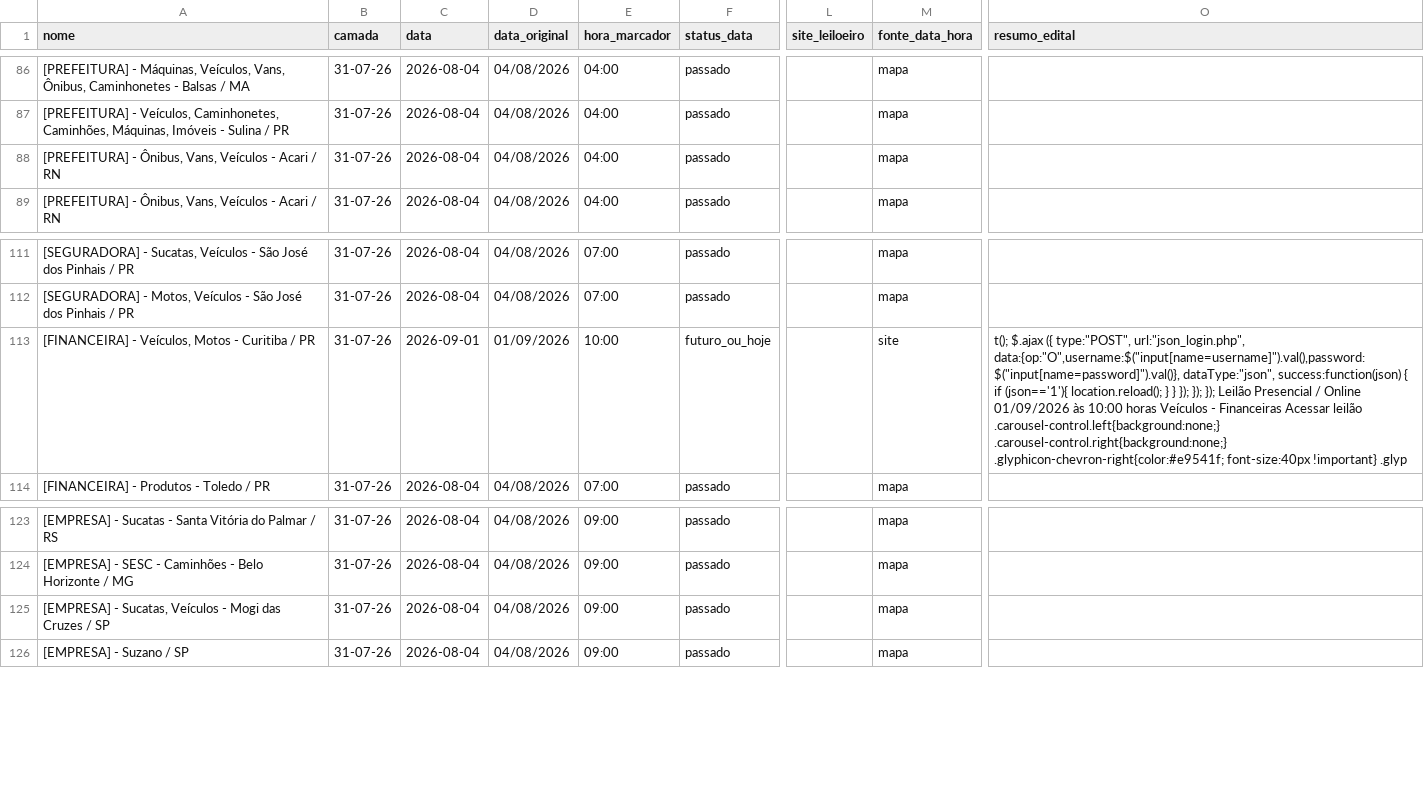
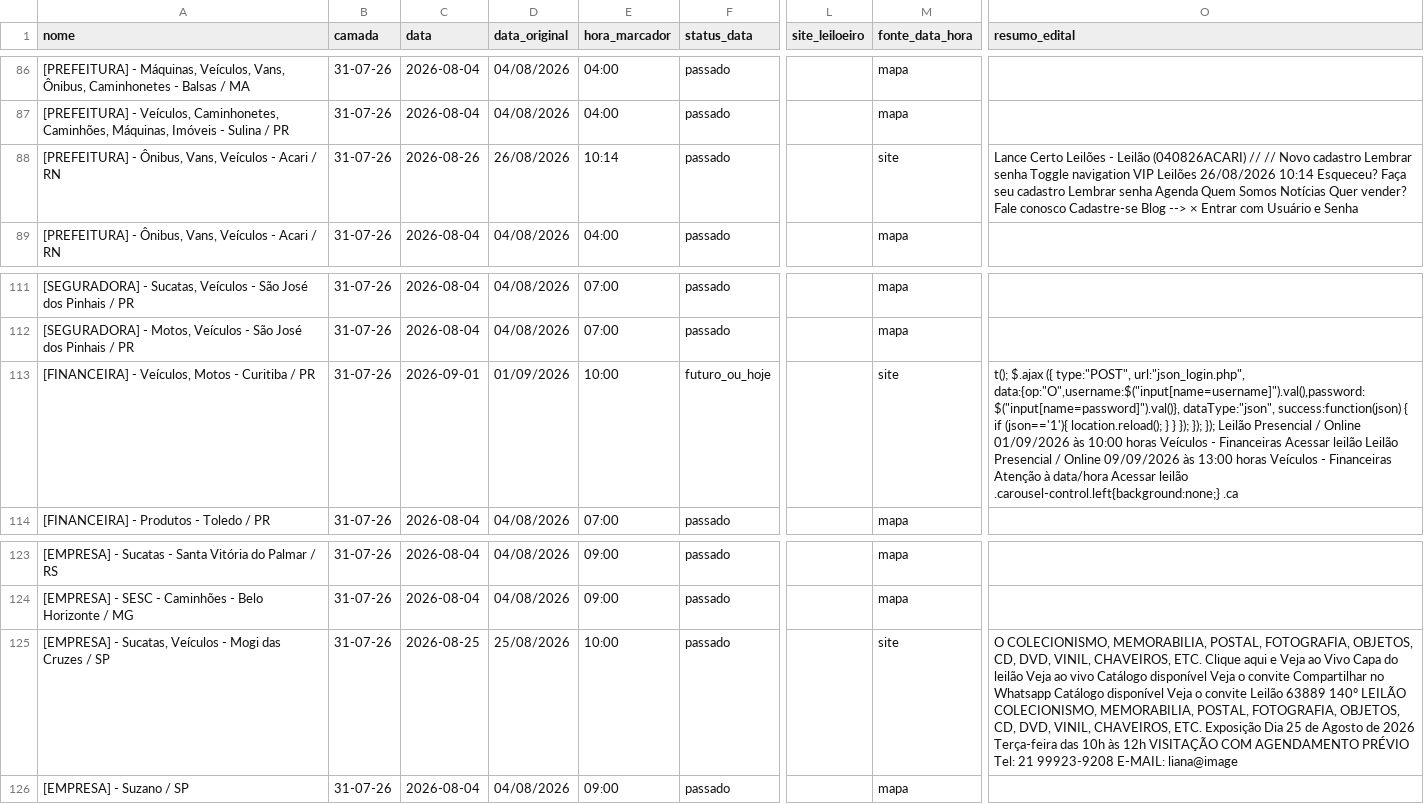
Before and after one commit to Gmaquina1/radar, a CSV file: radar_leiloes_eventos_todos.csv, drawn as a sheet; only a part is shown, gaps mark what is left out; the diff names each change by its address in the sheet, - before the commit and + after, or states it on an @@ line.

```diff
--- a/radar_leiloes_eventos_todos.csv
+++ b/radar_leiloes_eventos_todos.csv
-C88 (data): 2026-08-04
+C88 (data): 2026-08-26
-D88 (data_original): 04/08/2026
+D88 (data_original): 26/08/2026
-E88 (hora_marcador): 04:00
+E88 (hora_marcador): 10:14
-M88 (fonte_data_hora): mapa
+M88 (fonte_data_hora): site
-O88 (resumo_edital): (empty)
+O88 (resumo_edital): Lance Certo Leilões - Leilão (040826ACARI) // // Novo cadastro Lembrar senha Toggle navigation VIP Leilões 26/08/2026 10:14 Esqueceu? Faça seu cadastro Lembrar senha Agenda Quem Somos Notícias Quer vender? Fale conosco Cadastre-se Blog --> × Entrar com Usuário e Senha
-O113 (resumo_edital): …Acessar leilão .carousel-control.left{background:none;} .carousel-control.right{background:none;} .glyphicon-chevron-right{color:#e9541f; font-size:40px !important} .glyp
+O113 (resumo_edital): …Acessar leilão Leilão Presencial / Online 09/09/2026 às 13:00 horas Veículos - Financeiras Atenção à data/hora Acessar leilão .carousel-control.left{background:none;} .ca
-C125 (data): 2026-08-04
+C125 (data): 2026-08-25
-D125 (data_original): 04/08/2026
+D125 (data_original): 25/08/2026
-E125 (hora_marcador): 09:00
+E125 (hora_marcador): 10:00
-M125 (fonte_data_hora): mapa
+M125 (fonte_data_hora): site
-O125 (resumo_edital): (empty)
+O125 (resumo_edital): O COLECIONISMO, MEMORABILIA, POSTAL, FOTOGRAFIA, OBJETOS, CD, DVD, VINIL, CHAVEIROS, ETC. Clique aqui e Veja ao Vivo Capa do leilão Veja ao vivo Catálogo disponível Veja o convite Compartilhar no Whatsapp Catálogo disponível Veja o convite Leilão 63889 140º LEILÃO COLECIONISMO, MEMORABILIA, POSTAL, FOTOGRAFIA, OBJETOS, CD, DVD, VINIL, CHAVEIROS, ETC. Exposição Dia 25 de Agosto de 2026 Terça-feira das 10h às 12h VISITAÇÃO COM AGENDAMENTO PRÉVIO Tel: 21 99923-9208 E-MAIL: liana@image
```
Also changed, not shown: lotes.csv, radar_leiloes_base_completa.csv, 10 other files.
